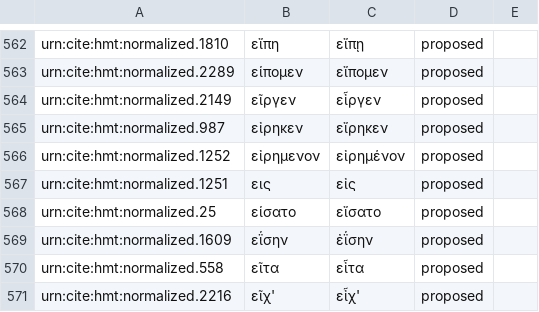
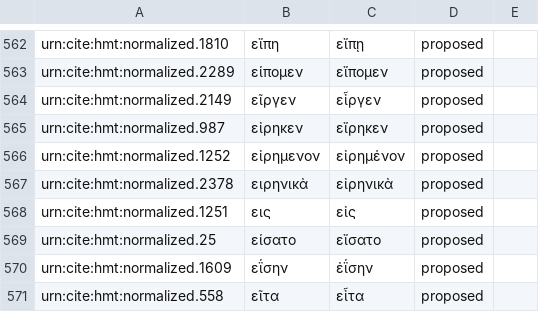
Before and after one commit to homermultitext/byzortho, a CSV file: orthoequivs.csv, drawn as a sheet; only a part is shown, gaps mark what is left out; the shorter side is filled out with more unchanged rows.

Commit message:
Update orthoequivs.csv

```diff
--- a/orthoequivs.csv
+++ b/orthoequivs.csv
@@ -566,2 +566,3 @@ urn:cite:hmt:normalized.987,εἰρηκεν,εἴρηκεν,proposed,
 urn:cite:hmt:normalized.1252,εἰρημενον,εἰρημένον,proposed,
+urn:cite:hmt:normalized.2378,ειρηνικὰ,εἰρηνικὰ,proposed,
 urn:cite:hmt:normalized.1251,εις,εἰς,proposed,
```
